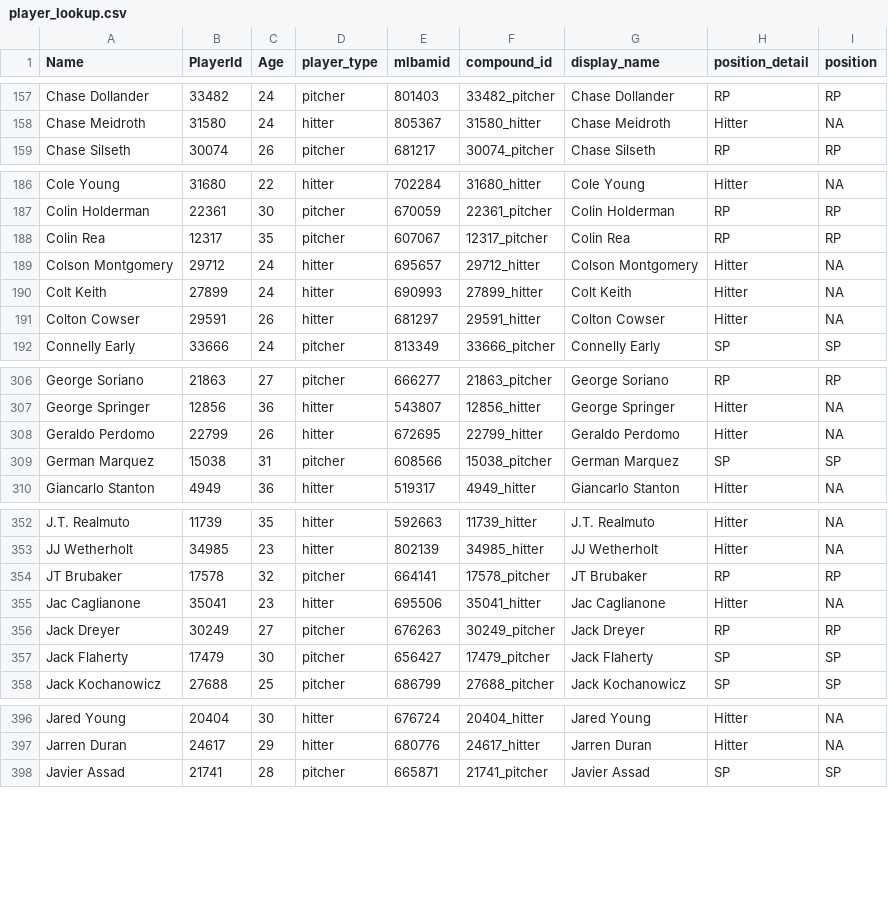
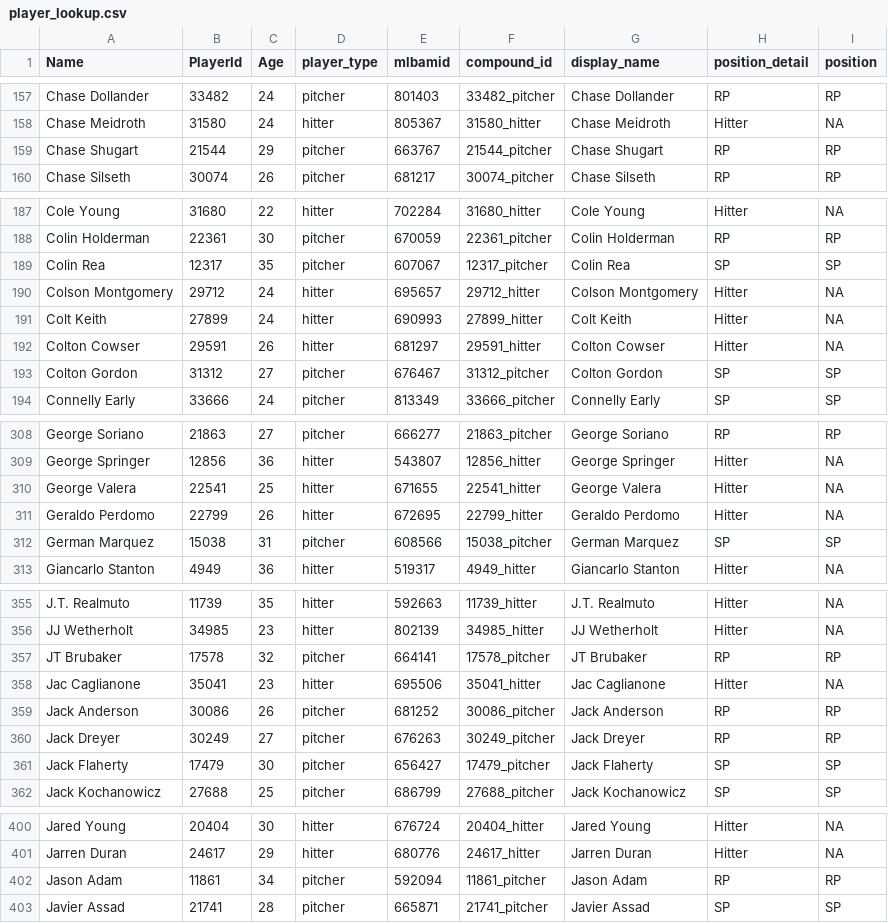
Before and after one commit to rpollack/mcfarland, a CSV file: player_lookup.csv, drawn as a sheet; only a part is shown, gaps mark what is left out; the diff covers the shown part only.

```diff
--- a/player_lookup.csv
+++ b/player_lookup.csv
@@ -158,2 +158,3 @@ Chase Dollander,33482,24,pitcher,801403,33482_pitcher,Chase Dollander,RP,RP
 Chase Meidroth,31580,24,hitter,805367,31580_hitter,Chase Meidroth,Hitter,NA
+Chase Shugart,21544,29,pitcher,663767,21544_pitcher,Chase Shugart,RP,RP
 Chase Silseth,30074,26,pitcher,681217,30074_pitcher,Chase Silseth,RP,RP
@@ -187,3 +188,3 @@ Cole Young,31680,22,hitter,702284,31680_hitter,Cole Young,Hitter,NA
 Colin Holderman,22361,30,pitcher,670059,22361_pitcher,Colin Holderman,RP,RP
-Colin Rea,12317,35,pitcher,607067,12317_pitcher,Colin Rea,RP,RP
+Colin Rea,12317,35,pitcher,607067,12317_pitcher,Colin Rea,SP,SP
 Colson Montgomery,29712,24,hitter,695657,29712_hitter,Colson Montgomery,Hitter,NA
@@ -191,2 +192,3 @@ Colt Keith,27899,24,hitter,690993,27899_hitter,Colt Keith,Hitter,NA
 Colton Cowser,29591,26,hitter,681297,29591_hitter,Colton Cowser,Hitter,NA
+Colton Gordon,31312,27,pitcher,676467,31312_pitcher,Colton Gordon,SP,SP
 Connelly Early,33666,24,pitcher,813349,33666_pitcher,Connelly Early,SP,SP
@@ -307,2 +309,3 @@ George Soriano,21863,27,pitcher,666277,21863_pitcher,George Soriano,RP,RP
 George Springer,12856,36,hitter,543807,12856_hitter,George Springer,Hitter,NA
+George Valera,22541,25,hitter,671655,22541_hitter,George Valera,Hitter,NA
 Geraldo Perdomo,22799,26,hitter,672695,22799_hitter,Geraldo Perdomo,Hitter,NA
@@ -355,2 +358,3 @@ JT Brubaker,17578,32,pitcher,664141,17578_pitcher,JT Brubaker,RP,RP
 Jac Caglianone,35041,23,hitter,695506,35041_hitter,Jac Caglianone,Hitter,NA
+Jack Anderson,30086,26,pitcher,681252,30086_pitcher,Jack Anderson,RP,RP
 Jack Dreyer,30249,27,pitcher,676263,30249_pitcher,Jack Dreyer,RP,RP
@@ -397,2 +401,3 @@ Jared Young,20404,30,hitter,676724,20404_hitter,Jared Young,Hitter,NA
 Jarren Duran,24617,29,hitter,680776,24617_hitter,Jarren Duran,Hitter,NA
+Jason Adam,11861,34,pitcher,592094,11861_pitcher,Jason Adam,RP,RP
 Javier Assad,21741,28,pitcher,665871,21741_pitcher,Javier Assad,SP,SP
```
Also changed, not shown: 7 added rows elsewhere in this file, full_stats_hitters.csv, full_stats_pitchers.csv, 1 other file.
